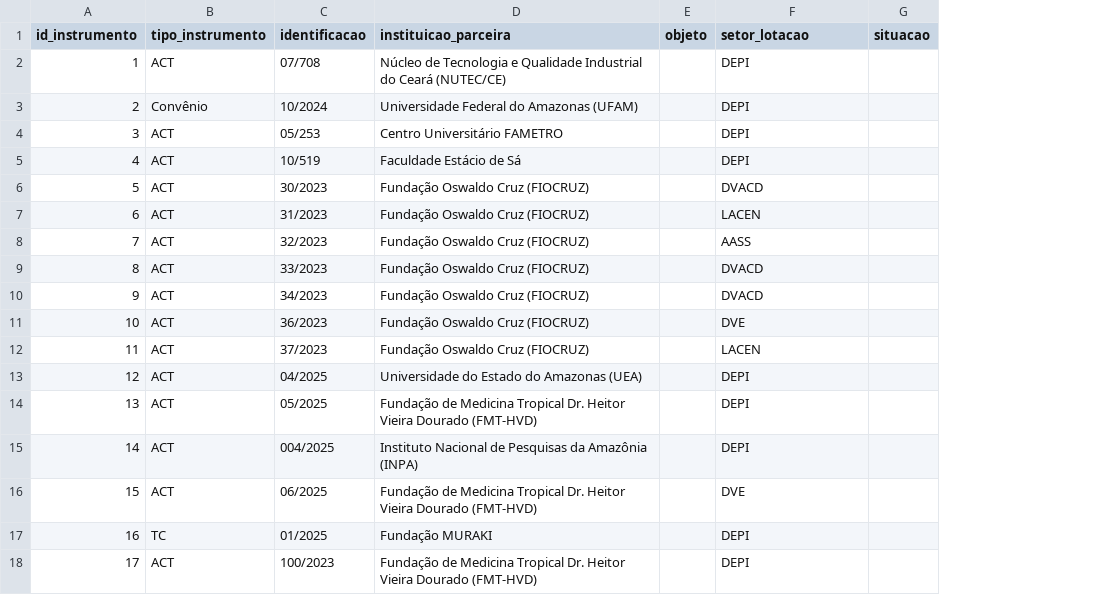
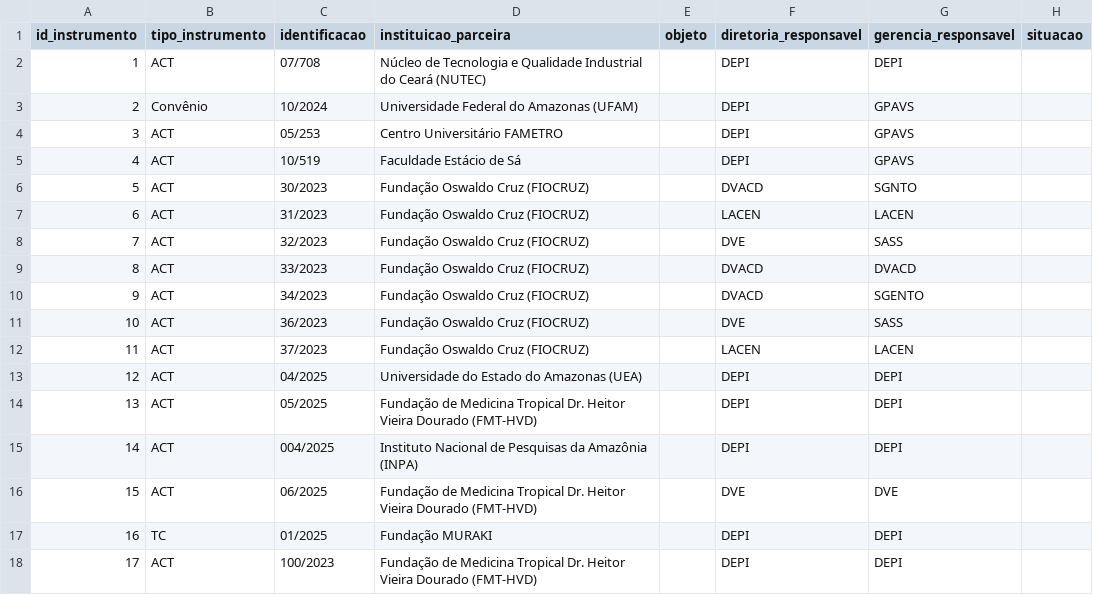
Before and after one commit to walterolivafvs/Controle_de_Acordos_de_Cooperacao_Tecnica_e_Convenio_FVS_RCP_DEPI, a CSV file: data/tbl_instrumentos.csv, drawn as a sheet; only a part is shown; the diff names each change by its address in the sheet, - before the commit and + after, or states it on an @@ line.

Commit message:
Add files via upload

```diff
--- a/data/tbl_instrumentos.csv
+++ b/data/tbl_instrumentos.csv
+column G (gerencia_responsavel), rows 2-18: DEPI | GPAVS | GPAVS | GPAVS | SGNTO | LACEN | SASS | DVACD | SGENTO | SASS | LACEN | DEPI | DEPI | DEPI | DVE | DEPI | DEPI
-F1: setor_lotacao
+F1: diretoria_responsavel
-D2 (instituicao_parceira): …do Ceará (NUTEC/CE)
+D2 (instituicao_parceira): …do Ceará (NUTEC)
-F8 (diretoria_responsavel): AASS
+F8 (diretoria_responsavel): DVE
```
